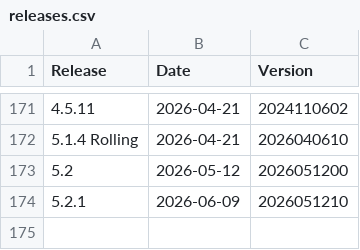
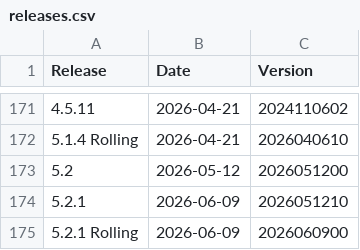
Before and after one commit to moodleworkplace/releases, a CSV file: releases.csv, drawn as a sheet; only a part is shown, gaps mark what is left out; the diff names each change by its address in the sheet, - before the commit and + after, or states it on an @@ line.

Commit message:
Added: 5.2.1 Rolling,2026-06-09,2026060900

```diff
--- a/releases.csv
+++ b/releases.csv
+row 175: 5.2.1 Rolling | 2026-06-09 | 2026060900
```
